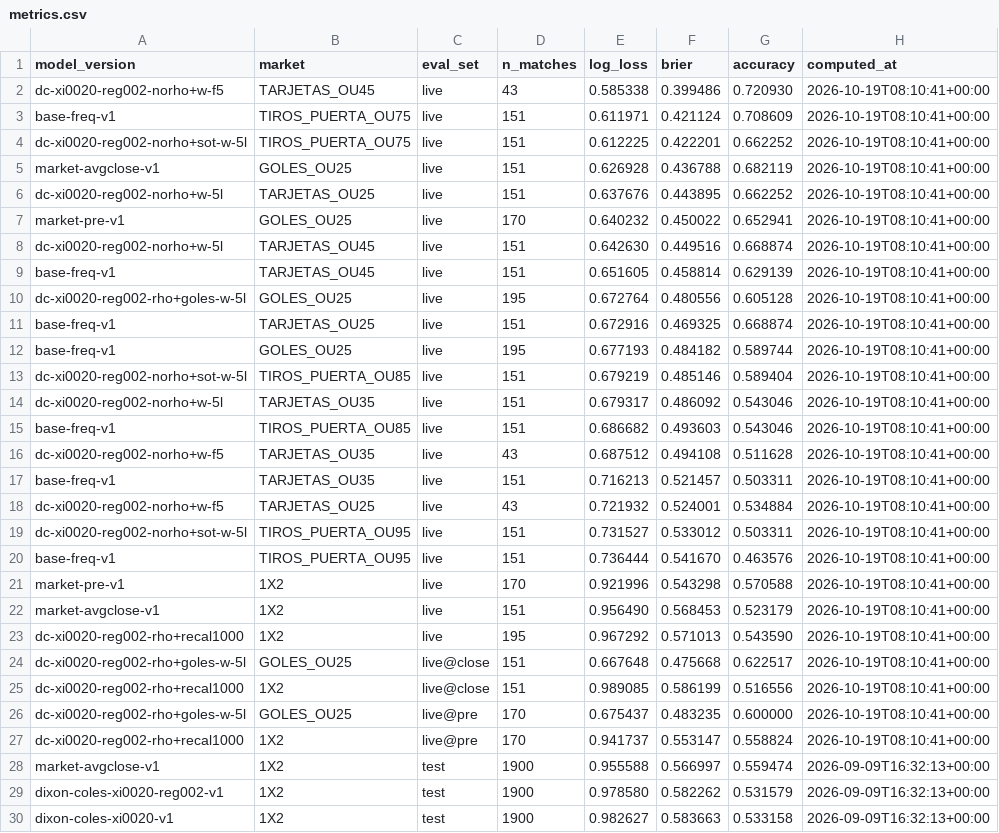
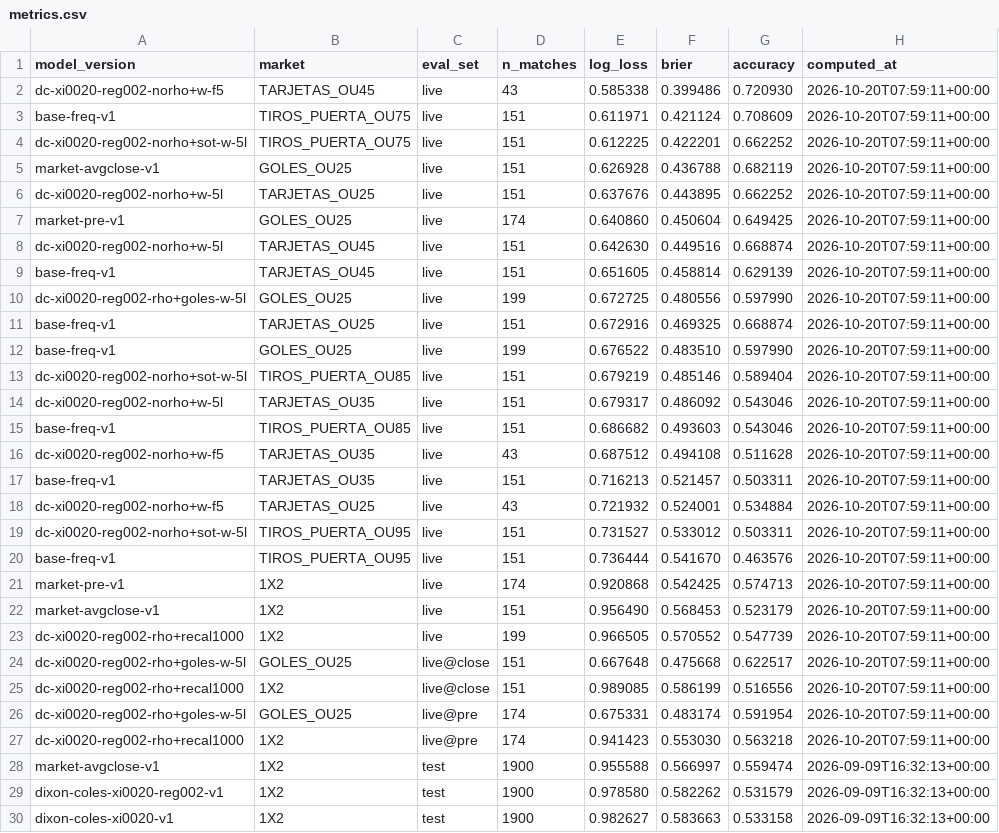
Before and after one commit to kewo1023/marcador-futbol, a CSV file: ledger/metrics.csv, drawn as a sheet; only a part is shown.

```diff
--- a/ledger/metrics.csv
+++ b/ledger/metrics.csv
@@ -1,28 +1,28 @@
 model_version,market,eval_set,n_matches,log_loss,brier,accuracy,computed_at
-dc-xi0020-reg002-norho+w-f5,TARJETAS_OU45,live,43,0.585338,0.399486,0.720930,2026-10-19T08:10:41+00:00
-base-freq-v1,TIROS_PUERTA_OU75,live,151,0.611971,0.421124,0.708609,2026-10-19T08:10:41+00:00
-dc-xi0020-reg002-norho+sot-w-5l,TIROS_PUERTA_OU75,live,151,0.612225,0.422201,0.662252,2026-10-19T08:10:41+00:00
-market-avgclose-v1,GOLES_OU25,live,151,0.626928,0.436788,0.682119,2026-10-19T08:10:41+00:00
-dc-xi0020-reg002-norho+w-5l,TARJETAS_OU25,live,151,0.637676,0.443895,0.662252,2026-10-19T08:10:41+00:00
-market-pre-v1,GOLES_OU25,live,170,0.640232,0.450022,0.652941,2026-10-19T08:10:41+00:00
-dc-xi0020-reg002-norho+w-5l,TARJETAS_OU45,live,151,0.642630,0.449516,0.668874,2026-10-19T08:10:41+00:00
-base-freq-v1,TARJETAS_OU45,live,151,0.651605,0.458814,0.629139,2026-10-19T08:10:41+00:00
-dc-xi0020-reg002-rho+goles-w-5l,GOLES_OU25,live,195,0.672764,0.480556,0.605128,2026-10-19T08:10:41+00:00
-base-freq-v1,TARJETAS_OU25,live,151,0.672916,0.469325,0.668874,2026-10-19T08:10:41+00:00
-base-freq-v1,GOLES_OU25,live,195,0.677193,0.484182,0.589744,2026-10-19T08:10:41+00:00
-dc-xi0020-reg002-norho+sot-w-5l,TIROS_PUERTA_OU85,live,151,0.679219,0.485146,0.589404,2026-10-19T08:10:41+00:00
-dc-xi0020-reg002-norho+w-5l,TARJETAS_OU35,live,151,0.679317,0.486092,0.543046,2026-10-19T08:10:41+00:00
-base-freq-v1,TIROS_PUERTA_OU85,live,151,0.686682,0.493603,0.543046,2026-10-19T08:10:41+00:00
-dc-xi0020-reg002-norho+w-f5,TARJETAS_OU35,live,43,0.687512,0.494108,0.511628,2026-10-19T08:10:41+00:00
-base-freq-v1,TARJETAS_OU35,live,151,0.716213,0.521457,0.503311,2026-10-19T08:10:41+00:00
-dc-xi0020-reg002-norho+w-f5,TARJETAS_OU25,live,43,0.721932,0.524001,0.534884,2026-10-19T08:10:41+00:00
-dc-xi0020-reg002-norho+sot-w-5l,TIROS_PUERTA_OU95,live,151,0.731527,0.533012,0.503311,2026-10-19T08:10:41+00:00
-base-freq-v1,TIROS_PUERTA_OU95,live,151,0.736444,0.541670,0.463576,2026-10-19T08:10:41+00:00
-market-pre-v1,1X2,live,170,0.921996,0.543298,0.570588,2026-10-19T08:10:41+00:00
-market-avgclose-v1,1X2,live,151,0.956490,0.568453,0.523179,2026-10-19T08:10:41+00:00
-dc-xi0020-reg002-rho+recal1000,1X2,live,195,0.967292,0.571013,0.543590,2026-10-19T08:10:41+00:00
-dc-xi0020-reg002-rho+goles-w-5l,GOLES_OU25,live@close,151,0.667648,0.475668,0.622517,2026-10-19T08:10:41+00:00
-dc-xi0020-reg002-rho+recal1000,1X2,live@close,151,0.989085,0.586199,0.516556,2026-10-19T08:10:41+00:00
-dc-xi0020-reg002-rho+goles-w-5l,GOLES_OU25,live@pre,170,0.675437,0.483235,0.600000,2026-10-19T08:10:41+00:00
-dc-xi0020-reg002-rho+recal1000,1X2,live@pre,170,0.941737,0.553147,0.558824,2026-10-19T08:10:41+00:00
+dc-xi0020-reg002-norho+w-f5,TARJETAS_OU45,live,43,0.585338,0.399486,0.720930,2026-10-20T07:59:11+00:00
+base-freq-v1,TIROS_PUERTA_OU75,live,151,0.611971,0.421124,0.708609,2026-10-20T07:59:11+00:00
+dc-xi0020-reg002-norho+sot-w-5l,TIROS_PUERTA_OU75,live,151,0.612225,0.422201,0.662252,2026-10-20T07:59:11+00:00
+market-avgclose-v1,GOLES_OU25,live,151,0.626928,0.436788,0.682119,2026-10-20T07:59:11+00:00
+dc-xi0020-reg002-norho+w-5l,TARJETAS_OU25,live,151,0.637676,0.443895,0.662252,2026-10-20T07:59:11+00:00
+market-pre-v1,GOLES_OU25,live,174,0.640860,0.450604,0.649425,2026-10-20T07:59:11+00:00
+dc-xi0020-reg002-norho+w-5l,TARJETAS_OU45,live,151,0.642630,0.449516,0.668874,2026-10-20T07:59:11+00:00
+base-freq-v1,TARJETAS_OU45,live,151,0.651605,0.458814,0.629139,2026-10-20T07:59:11+00:00
+dc-xi0020-reg002-rho+goles-w-5l,GOLES_OU25,live,199,0.672725,0.480556,0.597990,2026-10-20T07:59:11+00:00
+base-freq-v1,TARJETAS_OU25,live,151,0.672916,0.469325,0.668874,2026-10-20T07:59:11+00:00
+base-freq-v1,GOLES_OU25,live,199,0.676522,0.483510,0.597990,2026-10-20T07:59:11+00:00
+dc-xi0020-reg002-norho+sot-w-5l,TIROS_PUERTA_OU85,live,151,0.679219,0.485146,0.589404,2026-10-20T07:59:11+00:00
+dc-xi0020-reg002-norho+w-5l,TARJETAS_OU35,live,151,0.679317,0.486092,0.543046,2026-10-20T07:59:11+00:00
+base-freq-v1,TIROS_PUERTA_OU85,live,151,0.686682,0.493603,0.543046,2026-10-20T07:59:11+00:00
+dc-xi0020-reg002-norho+w-f5,TARJETAS_OU35,live,43,0.687512,0.494108,0.511628,2026-10-20T07:59:11+00:00
+base-freq-v1,TARJETAS_OU35,live,151,0.716213,0.521457,0.503311,2026-10-20T07:59:11+00:00
+dc-xi0020-reg002-norho+w-f5,TARJETAS_OU25,live,43,0.721932,0.524001,0.534884,2026-10-20T07:59:11+00:00
+dc-xi0020-reg002-norho+sot-w-5l,TIROS_PUERTA_OU95,live,151,0.731527,0.533012,0.503311,2026-10-20T07:59:11+00:00
+base-freq-v1,TIROS_PUERTA_OU95,live,151,0.736444,0.541670,0.463576,2026-10-20T07:59:11+00:00
+market-pre-v1,1X2,live,174,0.920868,0.542425,0.574713,2026-10-20T07:59:11+00:00
+market-avgclose-v1,1X2,live,151,0.956490,0.568453,0.523179,2026-10-20T07:59:11+00:00
+dc-xi0020-reg002-rho+recal1000,1X2,live,199,0.966505,0.570552,0.547739,2026-10-20T07:59:11+00:00
+dc-xi0020-reg002-rho+goles-w-5l,GOLES_OU25,live@close,151,0.667648,0.475668,0.622517,2026-10-20T07:59:11+00:00
+dc-xi0020-reg002-rho+recal1000,1X2,live@close,151,0.989085,0.586199,0.516556,2026-10-20T07:59:11+00:00
+dc-xi0020-reg002-rho+goles-w-5l,GOLES_OU25,live@pre,174,0.675331,0.483174,0.591954,2026-10-20T07:59:11+00:00
+dc-xi0020-reg002-rho+recal1000,1X2,live@pre,174,0.941423,0.553030,0.563218,2026-10-20T07:59:11+00:00
 market-avgclose-v1,1X2,test,1900,0.955588,0.566997,0.559474,2026-09-09T16:32:13+00:00
```
Also changed, not shown: ledger/results.csv, ledger/results_health.csv.
